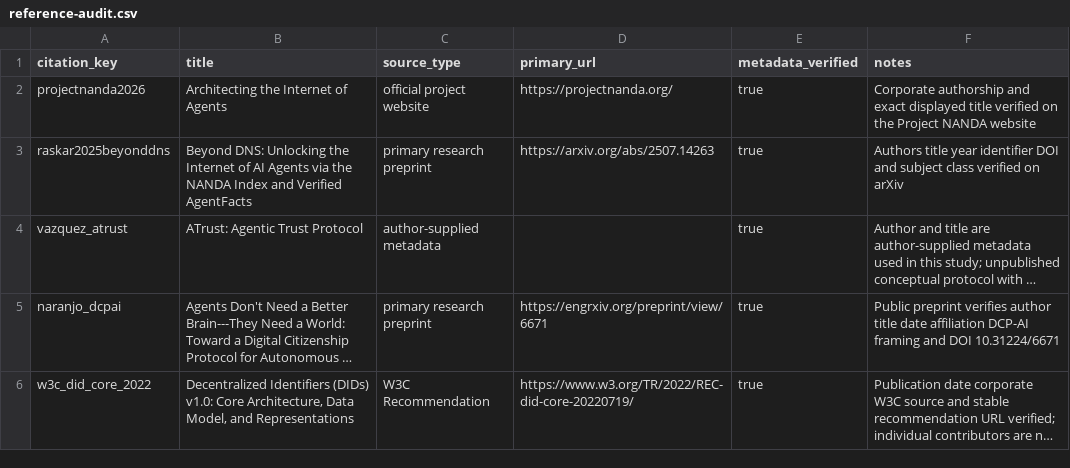
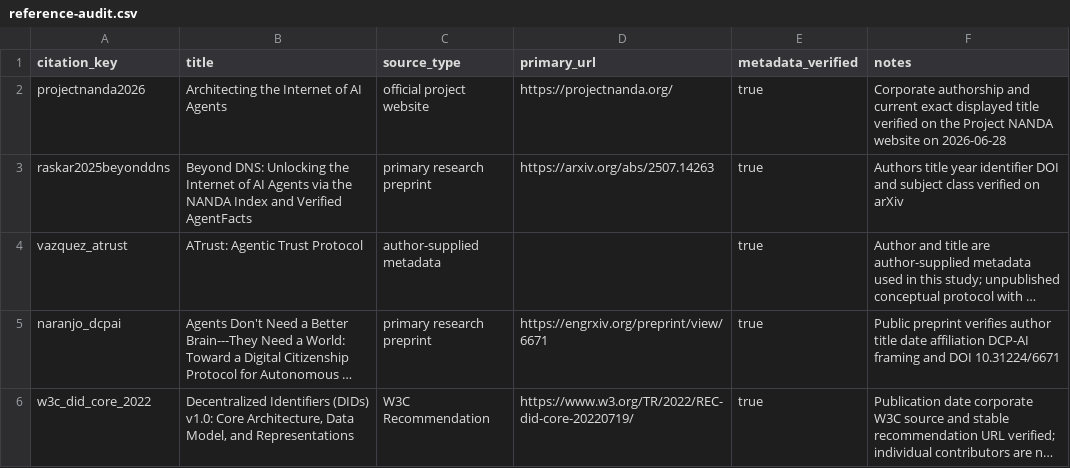
Before and after one commit to argorixlabs/argorixlang, a CSV file: paper/data/reference-audit.csv, drawn as a sheet; only a part is shown; long unchanged cells end in ….

Commit message:
docs(paper): address manuscript spec review

```diff
--- a/paper/data/reference-audit.csv
+++ b/paper/data/reference-audit.csv
@@ -1,3 +1,3 @@
 citation_key,title,source_type,primary_url,metadata_verified,notes
-projectnanda2026,Architecting the Internet of Agents,official project website,https://projectnanda.org/,true,Corporate authorship and exact displayed title verified on the Project NANDA website
+projectnanda2026,Architecting the Internet of AI Agents,official project website,https://projectnanda.org/,true,Corporate authorship and current exact displayed title verified on the Project NANDA website on 2026-06-28
 raskar2025beyonddns,Beyond DNS: Unlocking the Internet of AI Agents via the NANDA Index and Verified AgentFacts,primary research preprint,https://arxiv.org/abs/2507.14263,true,Authors title year identifier DOI and subject class verified on arXiv
```
Also changed, not shown: 19 other files.
